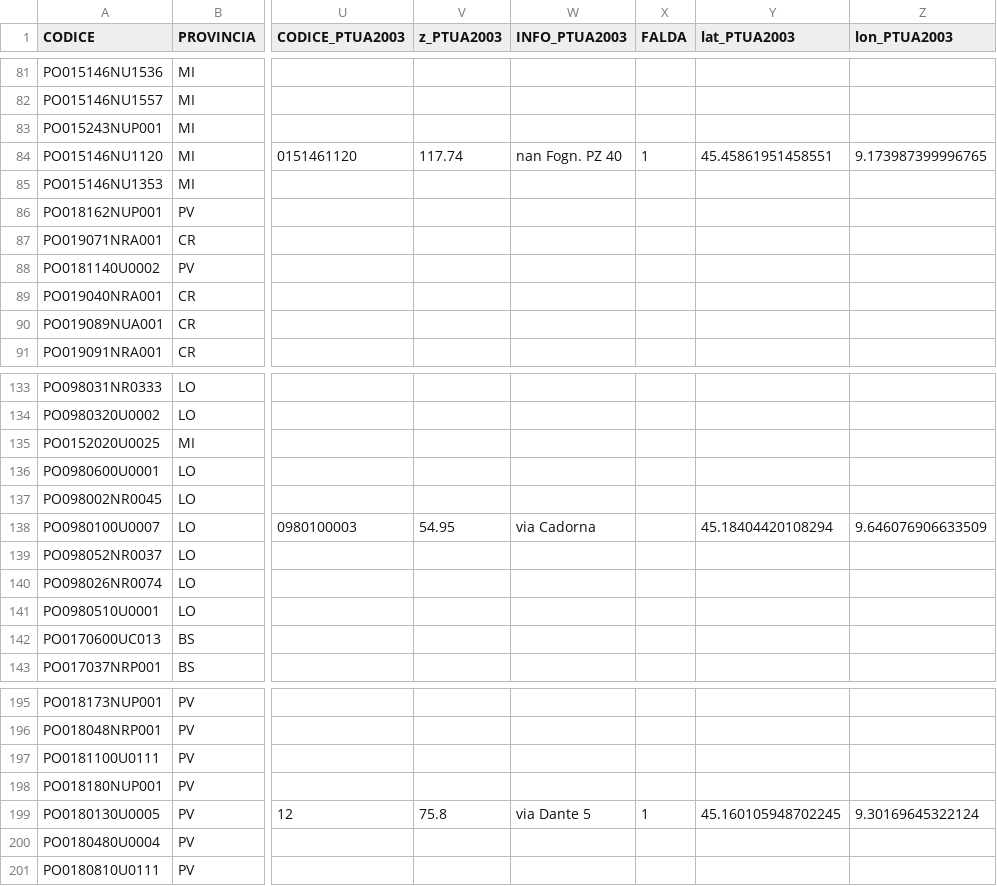
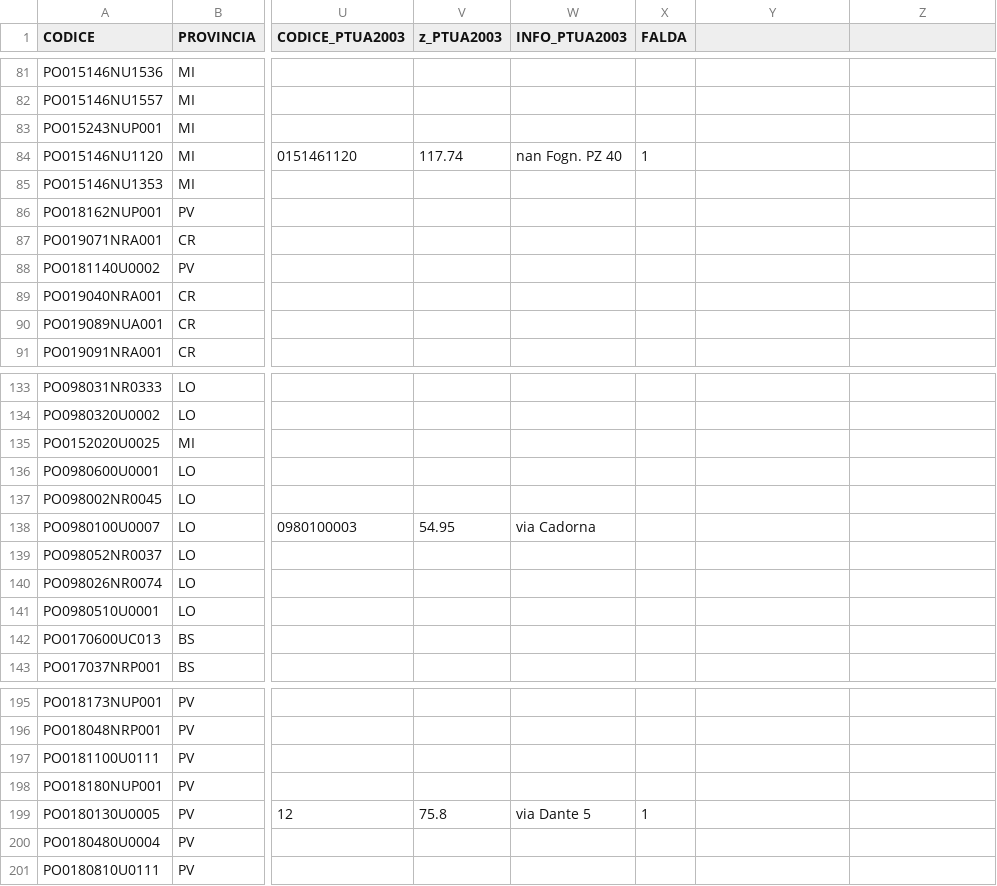
Before and after one commit to paolchol/custom_packages, a CSV file: data/results/db-unification/meta_PTUA2022PTUA2003.csv, drawn as a sheet; only a part is shown, gaps mark what is left out; the diff covers the shown part only; the diff names each change by its address in the sheet, - before the commit and + after, or states it on an @@ line.

```diff
--- a/data/results/db-unification/meta_PTUA2022PTUA2003.csv
+++ b/data/results/db-unification/meta_PTUA2022PTUA2003.csv
-Y1: lat_PTUA2003
+Y1: (empty)
-Z1: lon_PTUA2003
+Z1: (empty)
-Y84: 45.45861951458551
+Y84: (empty)
-Z84: 9.173987399996765
+Z84: (empty)
-Y138: 45.18404420108294
+Y138: (empty)
-Z138: 9.646076906633509
+Z138: (empty)
-Y199: 45.160105948702245
+Y199: (empty)
-Z199: 9.30169645322124
+Z199: (empty)
```
Also changed, not shown: 44 edited cells elsewhere in this file, data/PTUA2003/meta_sup_PTUA2003_TICINOADDA.csv, data/results/db-unification/head_PTUA2022PTUA2003.csv, 12 other files.
